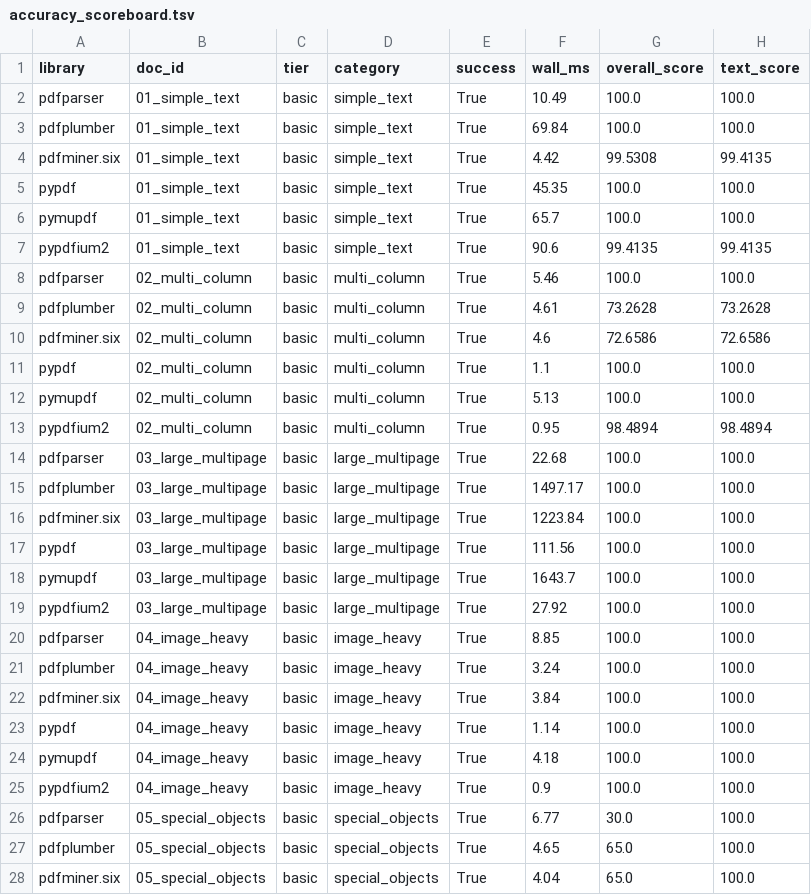
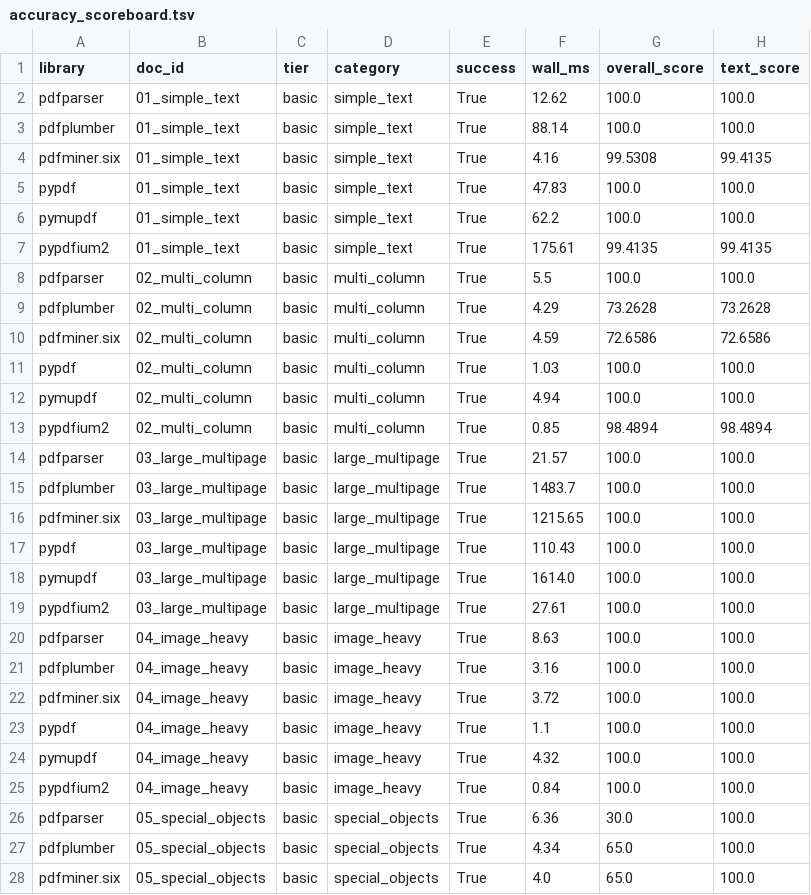
Before and after one commit to gauticse2015/pdfparser, a TSV file: benchmark/results/accuracy_scoreboard.tsv, drawn as a sheet; only a part is shown; the diff covers the shown part only; the diff names each change by its address in the sheet, - before the commit and + after, or states it on an @@ line.

```diff
--- a/benchmark/results/accuracy_scoreboard.tsv
+++ b/benchmark/results/accuracy_scoreboard.tsv
-F2 (wall_ms): 10.49
+F2 (wall_ms): 12.62
-F3 (wall_ms): 69.84
+F3 (wall_ms): 88.14
-F4 (wall_ms): 4.42
+F4 (wall_ms): 4.16
-F5 (wall_ms): 45.35
+F5 (wall_ms): 47.83
-F6 (wall_ms): 65.7
+F6 (wall_ms): 62.2
-F7 (wall_ms): 90.6
+F7 (wall_ms): 175.61
-F8 (wall_ms): 5.46
+F8 (wall_ms): 5.5
-F9 (wall_ms): 4.61
+F9 (wall_ms): 4.29
-F10 (wall_ms): 4.6
+F10 (wall_ms): 4.59
-F11 (wall_ms): 1.1
+F11 (wall_ms): 1.03
-F12 (wall_ms): 5.13
+F12 (wall_ms): 4.94
-F13 (wall_ms): 0.95
+F13 (wall_ms): 0.85
-F14 (wall_ms): 22.68
+F14 (wall_ms): 21.57
-F15 (wall_ms): 1497.17
+F15 (wall_ms): 1483.7
-F16 (wall_ms): 1223.84
+F16 (wall_ms): 1215.65
-F17 (wall_ms): 111.56
+F17 (wall_ms): 110.43
-F18 (wall_ms): 1643.7
+F18 (wall_ms): 1614.0
-F19 (wall_ms): 27.92
+F19 (wall_ms): 27.61
-F20 (wall_ms): 8.85
+F20 (wall_ms): 8.63
-F21 (wall_ms): 3.24
+F21 (wall_ms): 3.16
-F22 (wall_ms): 3.84
+F22 (wall_ms): 3.72
-F23 (wall_ms): 1.14
+F23 (wall_ms): 1.1
-F24 (wall_ms): 4.18
+F24 (wall_ms): 4.32
-F25 (wall_ms): 0.9
+F25 (wall_ms): 0.84
-F26 (wall_ms): 6.77
+F26 (wall_ms): 6.36
-F27 (wall_ms): 4.65
+F27 (wall_ms): 4.34
-F28 (wall_ms): 4.04
+F28 (wall_ms): 4.0
```
Also changed, not shown: 169 edited cells elsewhere in this file, 14 other files.
